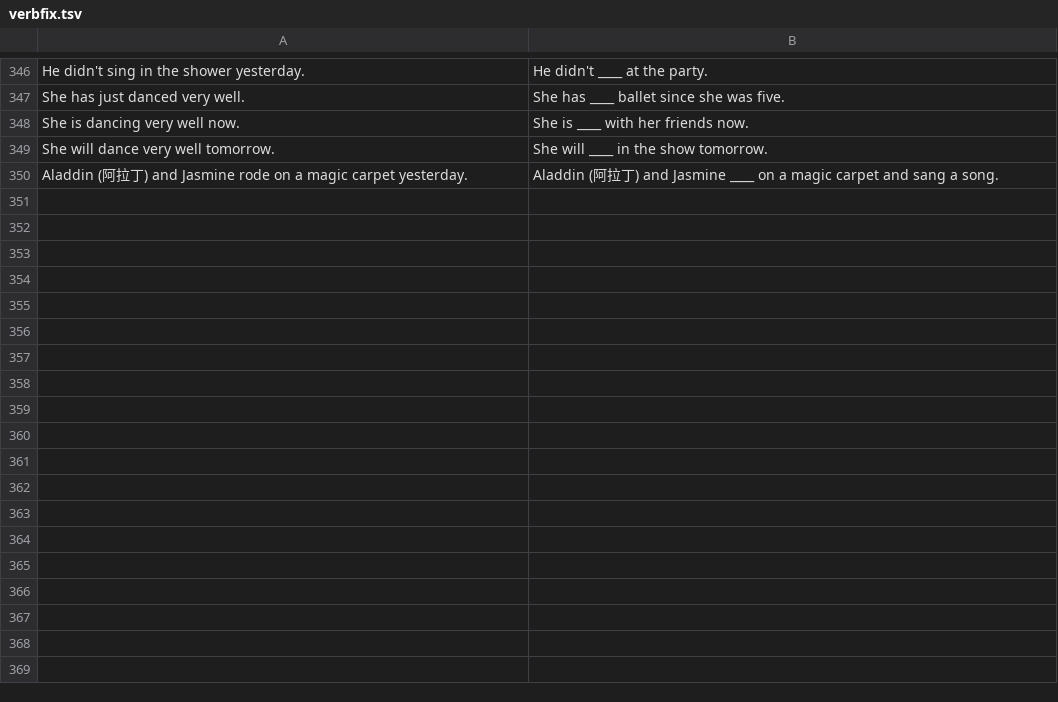
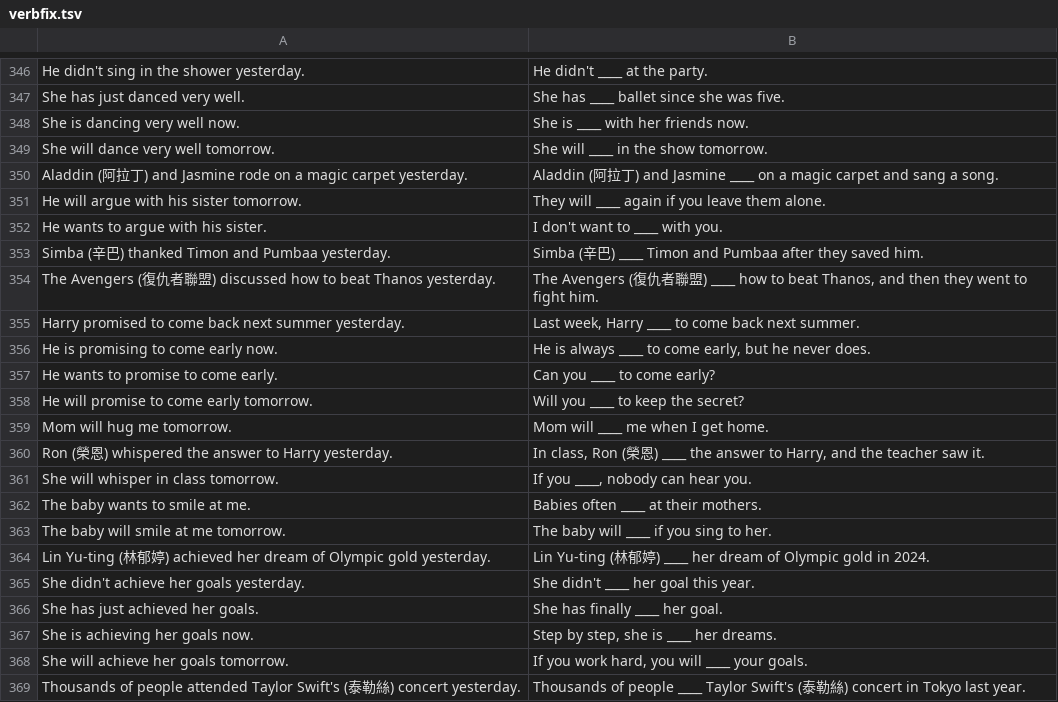
Before and after one commit to Nian-zu/904ENGVOC, a TSV file: tools/zh/verbfix.tsv, drawn as a sheet; only a part is shown, gaps mark what is left out; the diff names each change by its address in the sheet, - before the commit and + after, or states it on an @@ line.

```diff
--- a/tools/zh/verbfix.tsv
+++ b/tools/zh/verbfix.tsv
+row 351: He will argue with his sister tomorrow. | They will ____ again if you leave them alone.
+row 352: He wants to argue with his sister. | I don't want to ____ with you.
+row 353: Simba (辛巴) thanked Timon and Pumbaa yesterday. | Simba (辛巴) ____ Timon and Pumbaa after they saved him.
+row 354: The Avengers (復仇者聯盟) discussed how to beat Thanos yesterday. | The Avengers (復仇者聯盟) ____ how to beat Thanos, and then they went to fight him.
+row 355: Harry promised to come back next summer yesterday. | Last week, Harry ____ to come back next summer.
+row 356: He is promising to come early now. | He is always ____ to come early, but he never does.
+row 357: He wants to promise to come early. | Can you ____ to come early?
+row 358: He will promise to come early tomorrow. | Will you ____ to keep the secret?
+row 359: Mom will hug me tomorrow. | Mom will ____ me when I get home.
+row 360: Ron (榮恩) whispered the answer to Harry yesterday. | In class, Ron (榮恩) ____ the answer to Harry, and the teacher saw it.
+row 361: She will whisper in class tomorrow. | If you ____, nobody can hear you.
+row 362: The baby wants to smile at me. | Babies often ____ at their mothers.
+row 363: The baby will smile at me tomorrow. | The baby will ____ if you sing to her.
+row 364: Lin Yu-ting (林郁婷) achieved her dream of Olympic gold yesterday. | Lin Yu-ting (林郁婷) ____ her dream of Olympic gold in 2024.
+row 365: She didn't achieve her goals yesterday. | She didn't ____ her goal this year.
+row 366: She has just achieved her goals. | She has finally ____ her goal.
+row 367: She is achieving her goals now. | Step by step, she is ____ her dreams.
+row 368: She will achieve her goals tomorrow. | If you work hard, you will ____ your goals.
+row 369: Thousands of people attended Taylor Swift's (泰勒絲) concert yesterday. | Thousands of people ____ Taylor Swift's (泰勒絲) concert in Tokyo last year.
```
Also changed, not shown: 3 other files.
